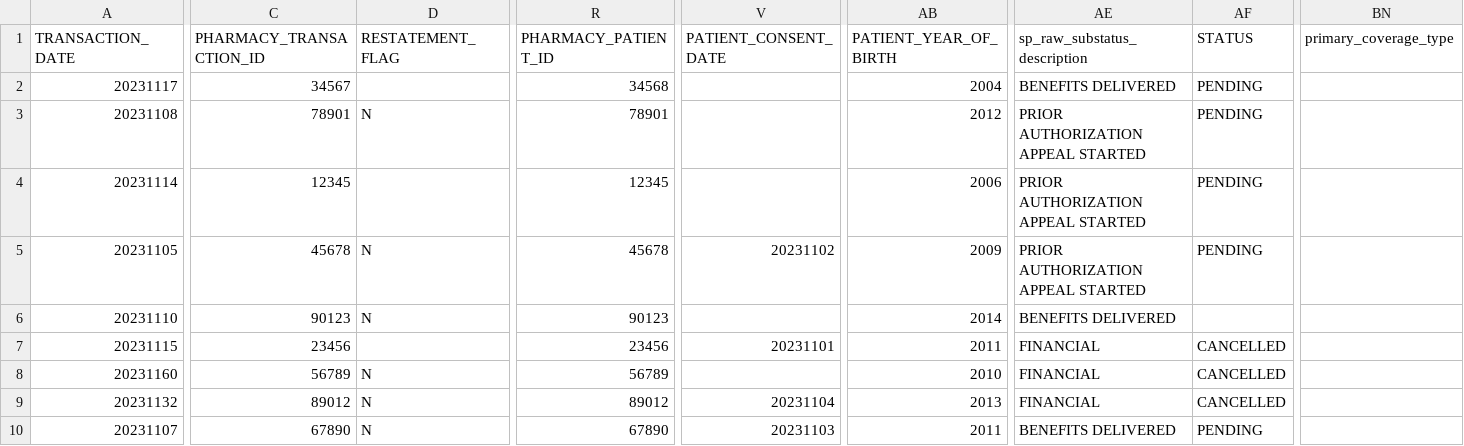
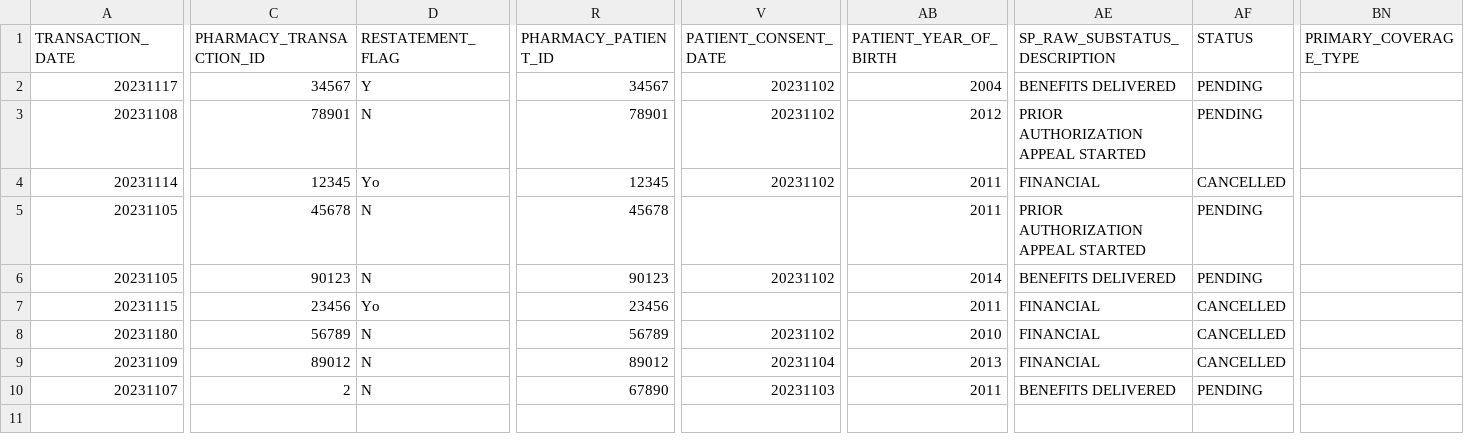
Before and after one commit to VishwajeetAnekar/sample-checking, a CSV file: extract-old.csv, drawn as a sheet; only a part is shown, gaps mark what is left out; the diff covers the shown part only; the diff names each change by its address in the sheet, - before the commit and + after, or states it on an @@ line.

```diff
--- a/extract-old.csv
+++ b/extract-old.csv
-AE1: sp_raw_substatus_description
+AE1: SP_RAW_SUBSTATUS_DESCRIPTION
-BN1: primary_coverage_type
+BN1: PRIMARY_COVERAGE_TYPE
-D2 (RESTATEMENT_FLAG): (empty)
+D2 (RESTATEMENT_FLAG): Y
-R2 (PHARMACY_PATIENT_ID): 34568
+R2 (PHARMACY_PATIENT_ID): 34567
-V2:V4 (PATIENT_CONSENT_DATE): (empty)
+V2:V4 (PATIENT_CONSENT_DATE): 20231102
-D4 (RESTATEMENT_FLAG): (empty)
+D4 (RESTATEMENT_FLAG): Yo
-AB4 (PATIENT_YEAR_OF_BIRTH): 2006
+AB4 (PATIENT_YEAR_OF_BIRTH): 2011
-AE4 (SP_RAW_SUBSTATUS_DESCRIPTION): PRIOR AUTHORIZATION APPEAL STARTED
+AE4 (SP_RAW_SUBSTATUS_DESCRIPTION): FINANCIAL
-AF4 (STATUS): PENDING
+AF4 (STATUS): CANCELLED
-V5 (PATIENT_CONSENT_DATE): 20231102
+V5 (PATIENT_CONSENT_DATE): (empty)
-AB5 (PATIENT_YEAR_OF_BIRTH): 2009
+AB5 (PATIENT_YEAR_OF_BIRTH): 2011
-A6 (TRANSACTION_DATE): 20231110
+A6 (TRANSACTION_DATE): 20231105
-V6 (PATIENT_CONSENT_DATE): (empty)
+V6 (PATIENT_CONSENT_DATE): 20231102
-AF6 (STATUS): (empty)
+AF6 (STATUS): PENDING
-D7 (RESTATEMENT_FLAG): (empty)
+D7 (RESTATEMENT_FLAG): Yo
-V7 (PATIENT_CONSENT_DATE): 20231101
+V7 (PATIENT_CONSENT_DATE): (empty)
-A8 (TRANSACTION_DATE): 20231160
+A8 (TRANSACTION_DATE): 20231180
-V8 (PATIENT_CONSENT_DATE): (empty)
+V8 (PATIENT_CONSENT_DATE): 20231102
-A9 (TRANSACTION_DATE): 20231132
+A9 (TRANSACTION_DATE): 20231109
-C10 (PHARMACY_TRANSACTION_ID): 67890
+C10 (PHARMACY_TRANSACTION_ID): 2
```
Also changed, not shown: 7 edited cells elsewhere in this file, extract-new.csv, 9 other files.
